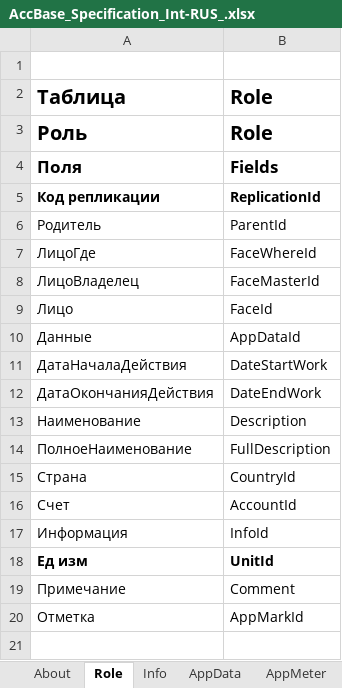
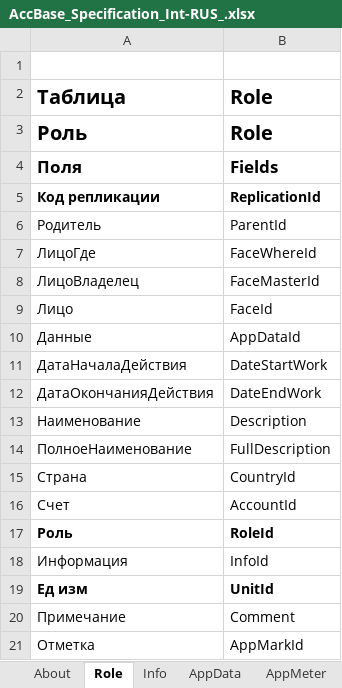
Before and after one commit to KursakovSA/AccBase, an Excel workbook: AccBase_Specification_Int-RUS_.xlsx, sheet Role, drawn as a sheet; values as stored, in another font and other column widths than the file's, no borders; the diff names each change by its address in the sheet, - before the commit and + after, or states it on an @@ line.

```diff
--- a/AccBase_Specification_Int-RUS_.xlsx (sheet Role)
+++ b/AccBase_Specification_Int-RUS_.xlsx (sheet Role)
+row 17: Роль | RoleId
```
Also changed, not shown: sheet Info, sheet Unit, sheet Face, sheet Country.
